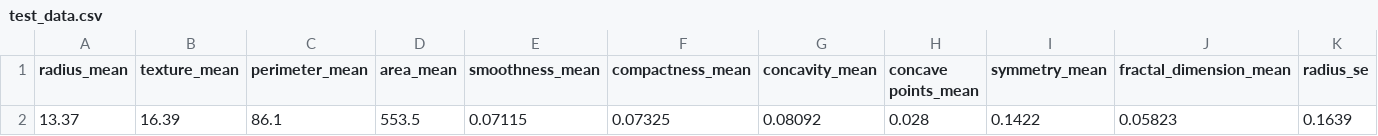
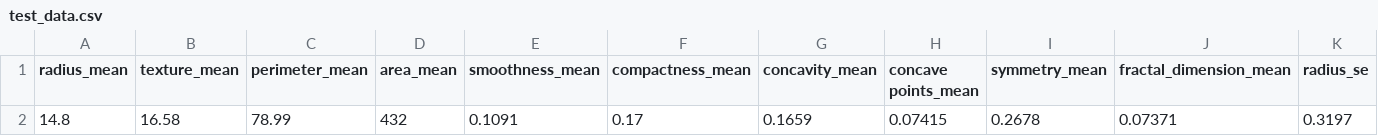
Before and after one commit to ICMR-NITM/cancerUI, a CSV file: cgi-bin/test_data.csv, drawn as a sheet; only a part is shown; removed rows and columns are numbered as before the commit, all else as after; rows hold the shown columns only; the diff names each change by its address in the sheet, - before the commit and + after, or states it on an @@ line.

```diff
--- a/cgi-bin/test_data.csv
+++ b/cgi-bin/test_data.csv
-row 2: 13.37 | 16.39 | 86.1 | 553.5 | 0.07115 | 0.07325 | 0.08092 | 0.028 | 0.1422 | 0.05823 | 0.1639
+row 2: 14.8 | 16.58 | 78.99 | 432 | 0.1091 | 0.17 | 0.1659 | 0.07415 | 0.2678 | 0.07371 | 0.3197
```
Also changed, not shown: 3 other files.
